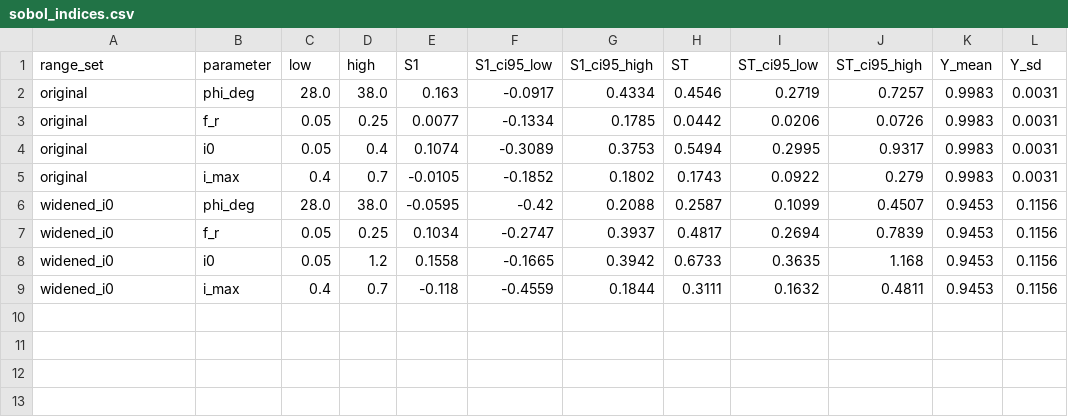
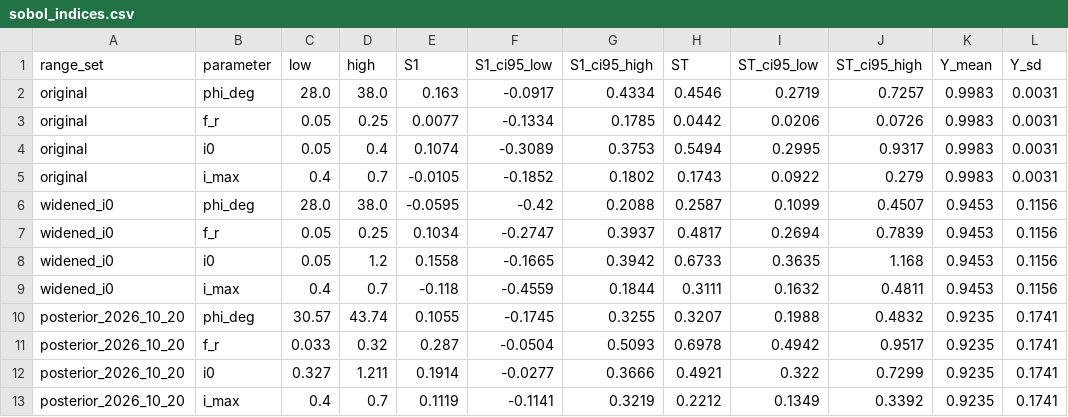
Before and after one commit to hudasol/dune-rover, a CSV file: results/sobol_map/sobol_indices.csv, drawn as a sheet.

Commit message:
Fixes from the midpoint review: matched pair planner comparison, corrected stage 17 and 18 notes, licences of the digitised curves, inter rater comparison of corrected rows, wind cache check, outdated statements about Chrono and lidar; report section 13, completeness table and posterior Sobol indices

```diff
--- a/results/sobol_map/sobol_indices.csv
+++ b/results/sobol_map/sobol_indices.csv
@@ -9 +9,5 @@ widened_i0,i0,0.05,1.2,0.1558,-0.1665,0.3942,0.6733,0.3635,1.168,0.9453,0.1156
 widened_i0,i_max,0.4,0.7,-0.118,-0.4559,0.1844,0.3111,0.1632,0.4811,0.9453,0.1156
+posterior_2026_10_20,phi_deg,30.57,43.74,0.1055,-0.1745,0.3255,0.3207,0.1988,0.4832,0.9235,0.1741
+posterior_2026_10_20,f_r,0.033,0.32,0.287,-0.0504,0.5093,0.6978,0.4942,0.9517,0.9235,0.1741
+posterior_2026_10_20,i0,0.327,1.211,0.1914,-0.0277,0.3666,0.4921,0.322,0.7299,0.9235,0.1741
+posterior_2026_10_20,i_max,0.4,0.7,0.1119,-0.1141,0.3219,0.2212,0.1349,0.3392,0.9235,0.1741
```
Also changed, not shown: 30 other files.
